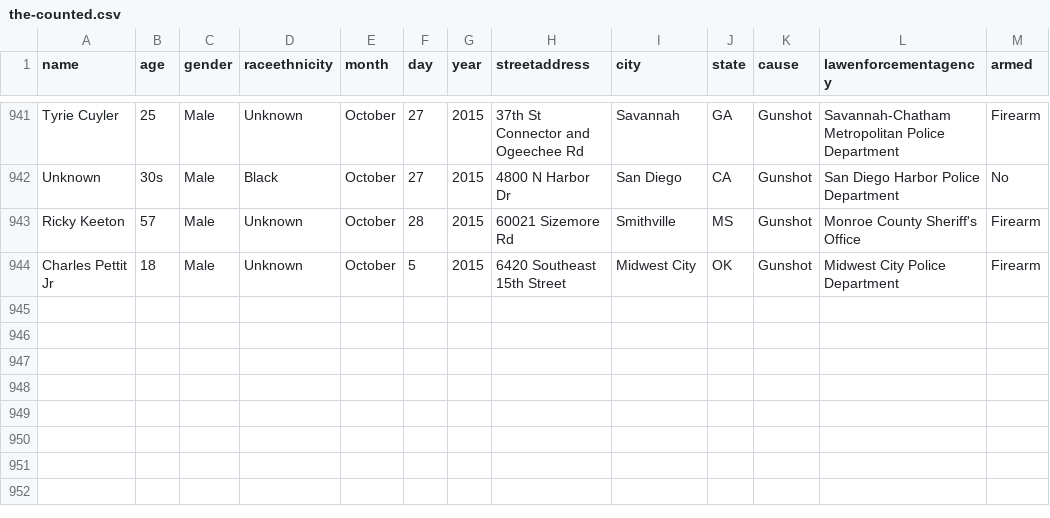
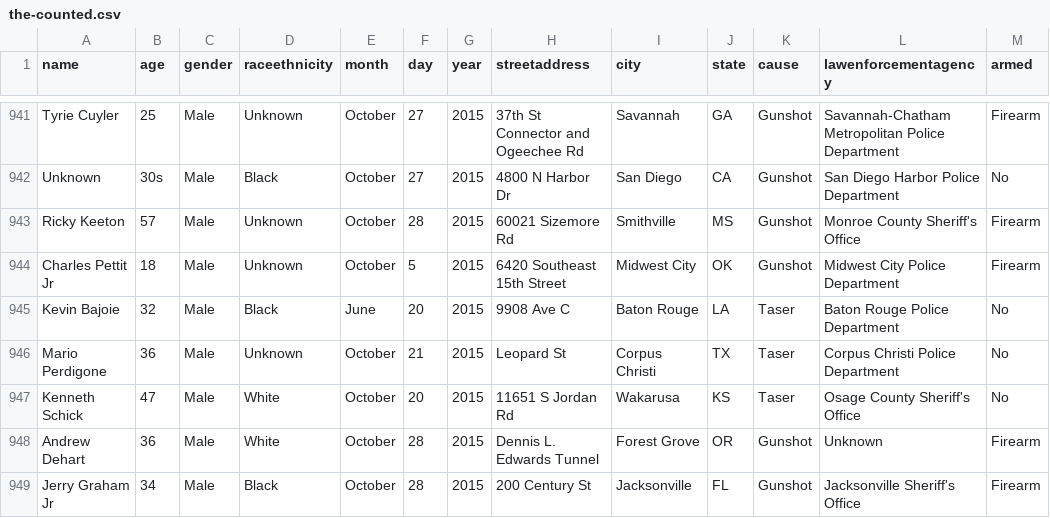
Before and after one commit to flother/thecounted, a CSV file: data/the-counted.csv, drawn as a sheet; only a part is shown, gaps mark what is left out; the diff names each change by its address in the sheet, - before the commit and + after, or states it on an @@ line.

Commit message:
Add latest data from the Guardian's "The Counted"
Taken from https://interactive.guim.co.uk/2015/the-counted/thecounted-data.zip, as requested at 2015-10-29 21:19:57. Content length was 143,729 bytes.

ZIP file contained:

  the-counted.csv
    143,225 bytes
    Last modified 2015-10-29 16:21:04
  README.txt
    280 bytes
    Last modified 2015-10-29 16:21:04

Response headers were:

  content-length:                143729
  via:                           1.1 varnish
  x-cache:                       MISS
  access-control-expose-headers: Date
  x-amz-id-2:                    qzs8YgWcINdjmadyQG3YMCfj4nFSbHtYBXItdSRA7calvox76IihW2OxcebxdUu/vDbrWfbxAiY=
  accept-ranges:                 bytes
  x-timer:                       S1446153597.110739,VS0,VE356
  server:                        AmazonS3
  last-modified:                 Thu, 29 Oct 2015 20:22:53 GMT
  connection:                    keep-alive
  x-amz-request-id:              AF6144BF71E88568
  x-cache-hits:                  0
  etag:                          "e86221f99d092deba3c5ed738b436290"
  x-served-by:                   cache-atl6224-ATL
  cache-control:                 max-age=20
  date:                          Thu, 29 Oct 2015 21:19:57 GMT
  access-control-allow-origin:   *
  access-control-allow-headers:  Accept,Authorization,Cache-Control,Content-Type,DNT,If-Modified-Since,Keep-Alive,Origin,User-Agent,X-Mx-ReqToken,X-Requested-With
  content-type:                  application/zip
  age:                           0
  access-control-allow-methods:  GET, POST, PUT, DELETE, OPTIONS

```diff
--- a/data/the-counted.csv
+++ b/data/the-counted.csv
+row 945: Kevin Bajoie | 32 | Male | Black | June | 20 | 2015 | 9908 Ave C | Baton Rouge | LA | Taser | Baton Rouge Police Department | No
+row 946: Mario Perdigone | 36 | Male | Unknown | October | 21 | 2015 | Leopard St | Corpus Christi | TX | Taser | Corpus Christi Police Department | No
+row 947: Kenneth Schick | 47 | Male | White | October | 20 | 2015 | 11651 S Jordan Rd | Wakarusa | KS | Taser | Osage County Sheriff's Office | No
+row 948: Andrew Dehart | 36 | Male | White | October | 28 | 2015 | Dennis L. Edwards Tunnel | Forest Grove | OR | Gunshot | Unknown | Firearm
+row 949: Jerry Graham Jr | 34 | Male | Black | October | 28 | 2015 | 200 Century St | Jacksonville | FL | Gunshot | Jacksonville Sheriff's Office | Firearm
```
